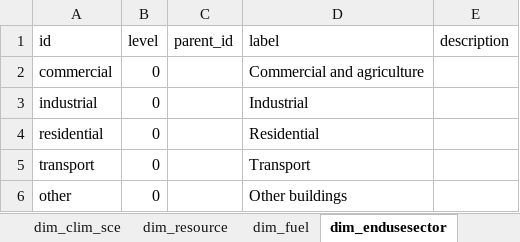
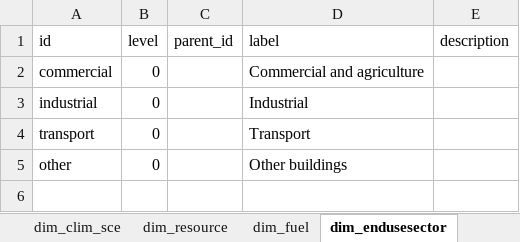
Before and after one commit to sweet-cross/data_model_tmp, an Excel workbook: data/dimensions/dimensions.xlsx, sheet dim_endusesector, drawn as a sheet; values as stored, in another font and other column widths than the file's, no borders; the diff names each change by its address in the sheet, - before the commit and + after, or states it on an @@ line.

```diff
--- a/data/dimensions/dimensions.xlsx (sheet dim_endusesector)
+++ b/data/dimensions/dimensions.xlsx (sheet dim_endusesector)
-row 4: residential | 0 |  | Residential
```
Also changed, not shown: sheet dim_fuel.
